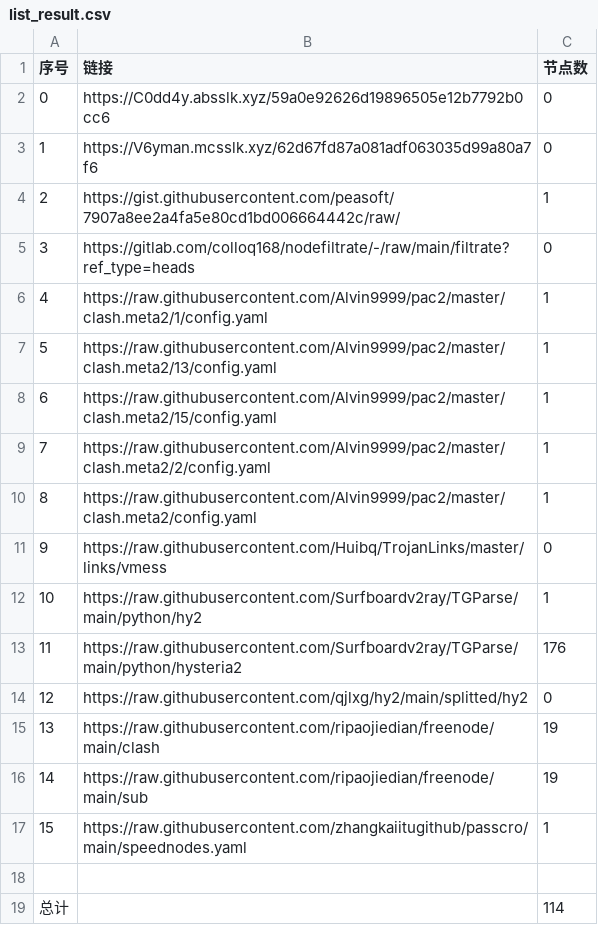
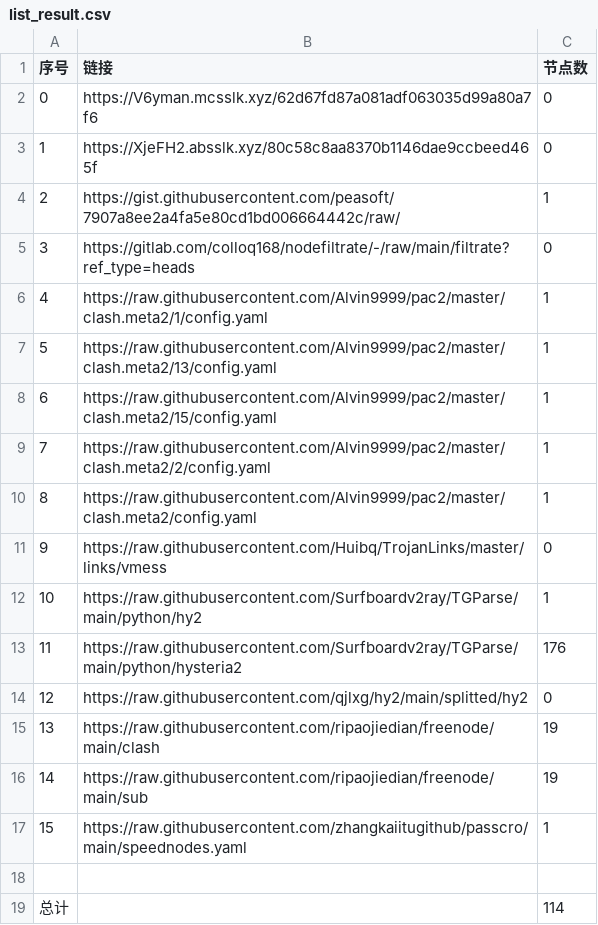
Before and after one commit to nongsp/NWs, a CSV file: list_result.csv, drawn as a sheet.

```diff
--- a/list_result.csv
+++ b/list_result.csv
@@ -1,4 +1,4 @@
 序号,链接,节点数
-0,https://C0dd4y.absslk.xyz/59a0e92626d19896505e12b7792b0cc6,0
-1,https://V6yman.mcsslk.xyz/62d67fd87a081adf063035d99a80a7f6,0
+0,https://V6yman.mcsslk.xyz/62d67fd87a081adf063035d99a80a7f6,0
+1,https://XjeFH2.absslk.xyz/80c58c8aa8370b1146dae9ccbeed465f,0
 2,https://gist.githubusercontent.com/peasoft/7907a8ee2a4fa5e80cd1bd006664442c/raw/,1
```
Also changed, not shown: 3 other files.
